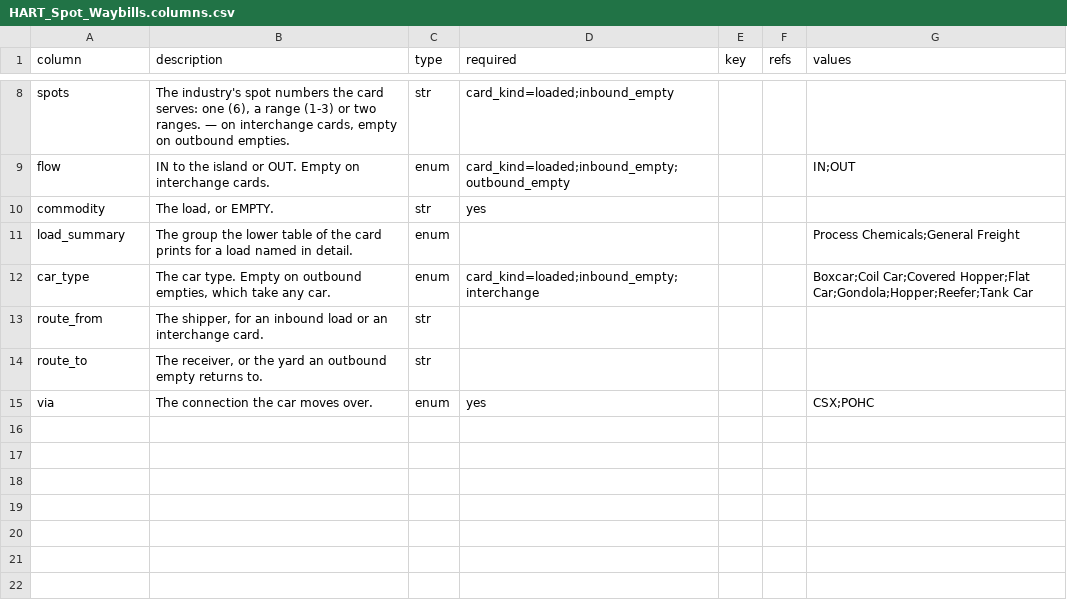
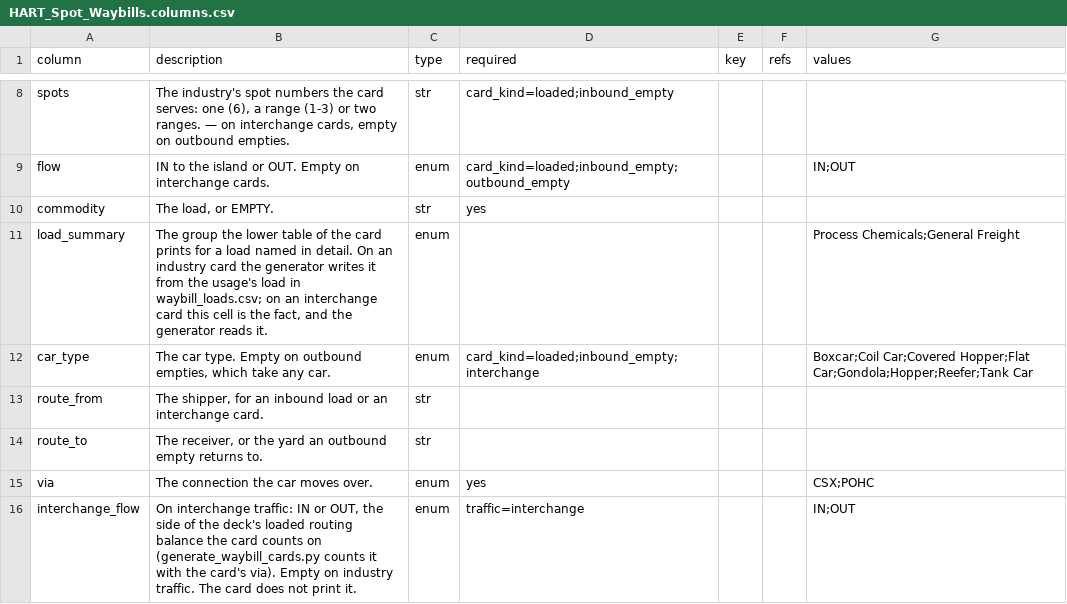
Before and after one commit to lnevo/hart, a CSV file: ops/hart-ops/data/HART_Spot_Waybills.columns.csv, drawn as a sheet; only a part is shown, gaps mark what is left out.

```diff
--- a/ops/hart-ops/data/HART_Spot_Waybills.columns.csv
+++ b/ops/hart-ops/data/HART_Spot_Waybills.columns.csv
@@ -10,3 +10,3 @@ flow,"IN to the island or OUT. Empty on interchange cards.",enum,card_kind=loade
 commodity,"The load, or EMPTY.",str,yes,,,
-load_summary,"The group the lower table of the card prints for a load named in detail.",enum,,,,Process Chemicals;General Freight
+load_summary,"The group the lower table of the card prints for a load named in detail. On an industry card the generator writes it from the usage's load in waybill_loads.csv; on an interchange card this cell is the fact, and the generator reads it.",enum,,,,Process Chemicals;General Freight
 car_type,"The car type. Empty on outbound empties, which take any car.",enum,card_kind=loaded;inbound_empty;interchange,,,Boxcar;Coil Car;Covered Hopper;Flat Car;Gondola;Hopper;Reefer;Tank Car
@@ -15 +15,2 @@ route_to,"The receiver, or the yard an outbound empty returns to.",str,,,,
 via,"The connection the car moves over.",enum,yes,,,CSX;POHC
+interchange_flow,"On interchange traffic: IN or OUT, the side of the deck's loaded routing balance the card counts on (generate_waybill_cards.py counts it with the card's via). Empty on industry traffic. The card does not print it.",enum,traffic=interchange,,,IN;OUT
```
Also changed, not shown: docs/data/entities.csv, ops/hart-ops/data/HART_Spot_Waybills.csv, 18 other files.
